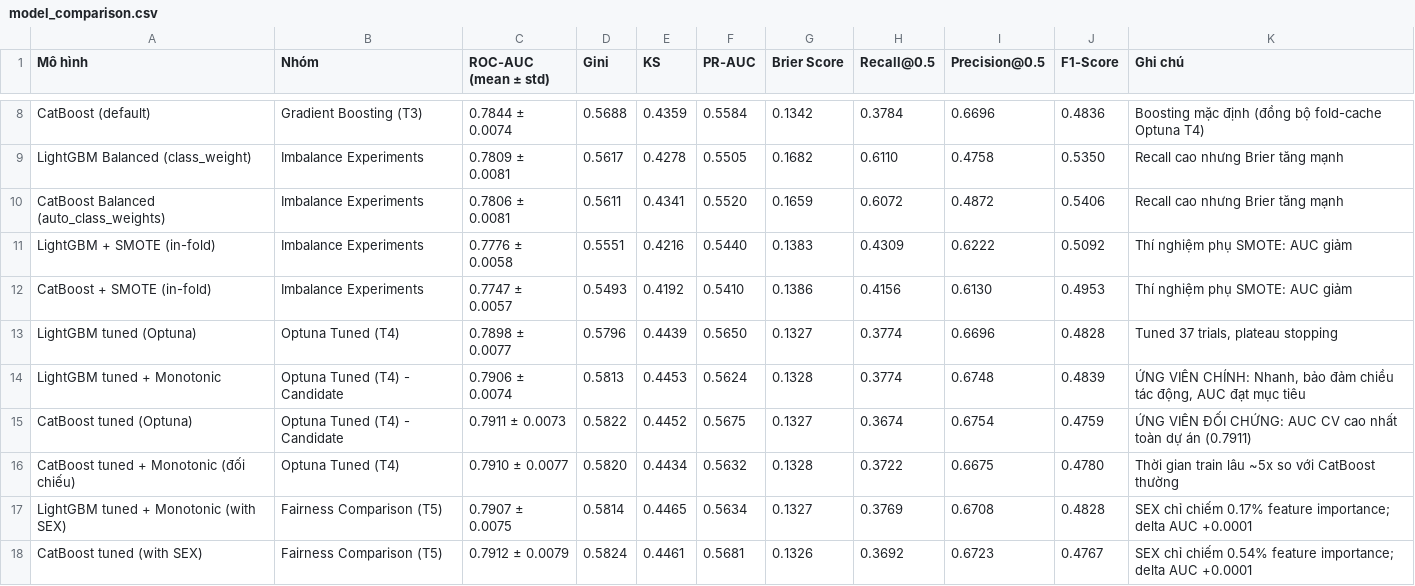
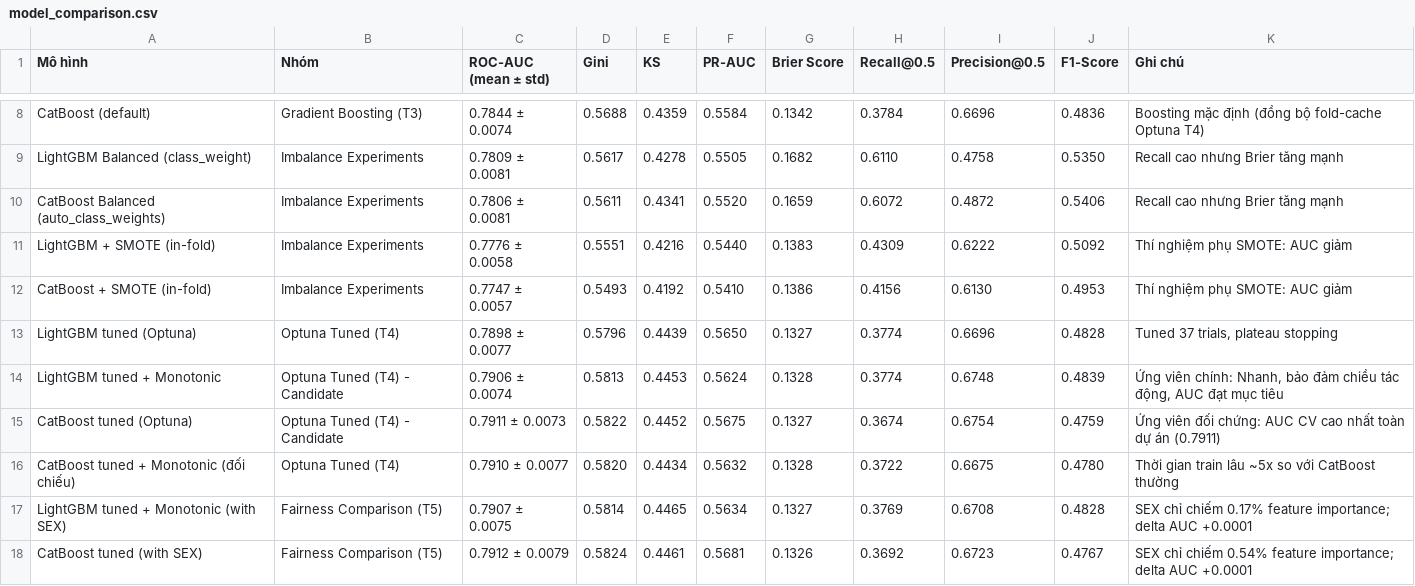
Before and after one commit to htr08/2627I-INT3011E_2-AICreditScoring, a CSV file: reports/model_comparison.csv, drawn as a sheet; only a part is shown, gaps mark what is left out.

Commit message:
xai/readme final report (#42)
* docs: rewrite README and update getting started guide

* docs: write final report

* docs: update demo wireframe and remove stale notes

* fix(compare): stop summary mode from overwriting model_comparison.md

* docs: align score scale with clip 300-850

* docs: replace missing calibration figures with generation note

* docs: update

```diff
--- a/reports/model_comparison.csv
+++ b/reports/model_comparison.csv
@@ -13,4 +13,4 @@ CatBoost + SMOTE (in-fold),Imbalance Experiments,0.7747 ± 0.0057,0.5493,0.4192,
 LightGBM tuned (Optuna),Optuna Tuned (T4),0.7898 ± 0.0077,0.5796,0.4439,0.5650,0.1327,0.3774,0.6696,0.4828,"Tuned 37 trials, plateau stopping"
-LightGBM tuned + Monotonic,Optuna Tuned (T4) - Candidate,0.7906 ± 0.0074,0.5813,0.4453,0.5624,0.1328,0.3774,0.6748,0.4839,"ỨNG VIÊN CHÍNH: Nhanh, bảo đảm chiều tác động, AUC đạt mục tiêu"
-CatBoost tuned (Optuna),Optuna Tuned (T4) - Candidate,0.7911 ± 0.0073,0.5822,0.4452,0.5675,0.1327,0.3674,0.6754,0.4759,ỨNG VIÊN ĐỐI CHỨNG: AUC CV cao nhất toàn dự án (0.7911)
+LightGBM tuned + Monotonic,Optuna Tuned (T4) - Candidate,0.7906 ± 0.0074,0.5813,0.4453,0.5624,0.1328,0.3774,0.6748,0.4839,"Ứng viên chính: Nhanh, bảo đảm chiều tác động, AUC đạt mục tiêu"
+CatBoost tuned (Optuna),Optuna Tuned (T4) - Candidate,0.7911 ± 0.0073,0.5822,0.4452,0.5675,0.1327,0.3674,0.6754,0.4759,Ứng viên đối chứng: AUC CV cao nhất toàn dự án (0.7911)
 CatBoost tuned + Monotonic (đối chiếu),Optuna Tuned (T4),0.7910 ± 0.0077,0.5820,0.4434,0.5632,0.1328,0.3722,0.6675,0.4780,Thời gian train lâu ~5x so với CatBoost thường
```
Also changed, not shown: 27 other files.
